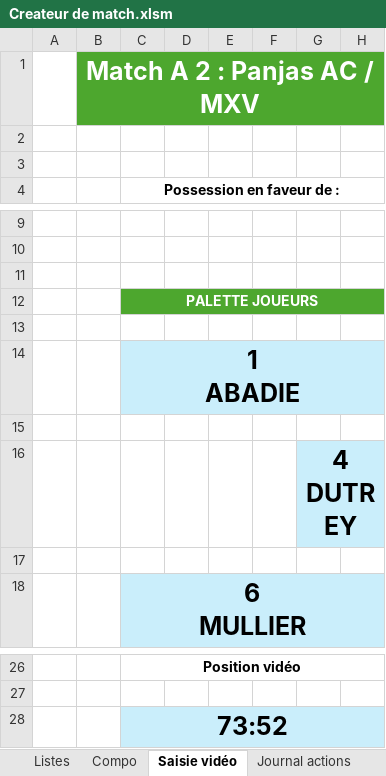
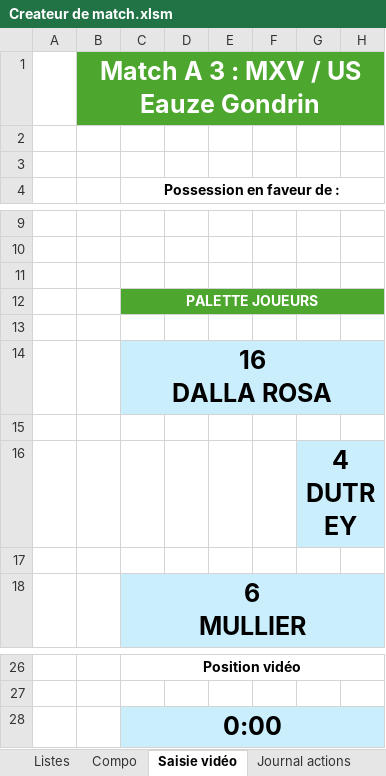
Before and after one commit to Bastien-32/RugbyStatsVeo, an Excel workbook: Createur de match.xlsm, sheet Saisie vidéo, drawn as a sheet; only a part is shown, gaps mark what is left out; values as stored, in another font and other column widths than the file's, no borders; charts and pictures not drawn; ↵ is a line break in a cell; the diff names each change by its address in the sheet, - before the commit and + after, or states it on an @@ line.

```diff
--- a/Createur de match.xlsm (sheet Saisie vidéo)
+++ b/Createur de match.xlsm (sheet Saisie vidéo)
-B1: Match A 2 : Panjas AC / MXV
+B1: Match A 3 : MXV / US Eauze Gondrin
-C14 (Possession en faveur de :): 1 ↵ ABADIE
+C14 (Possession en faveur de :): 16 ↵ DALLA ROSA
-C28 (Possession en faveur de :): 73:52
+C28 (Possession en faveur de :): 0:00
```
Also changed, not shown: sheet Stats match, sheet Compo, sheet Listes, formulas that keep their value, hidden cells, charts or pictures, 11 other files.
